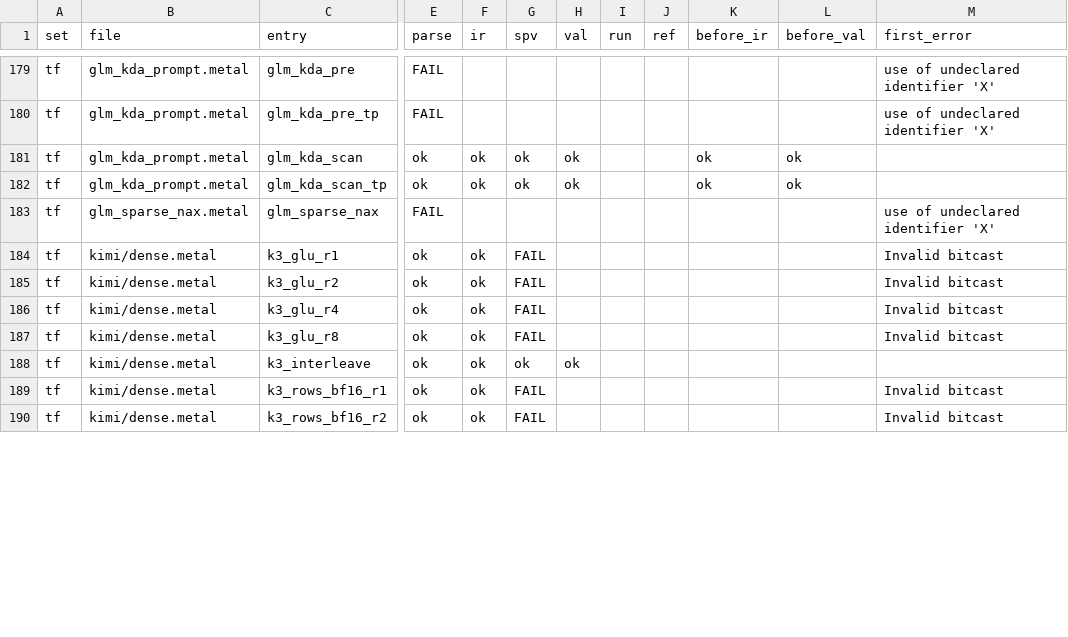
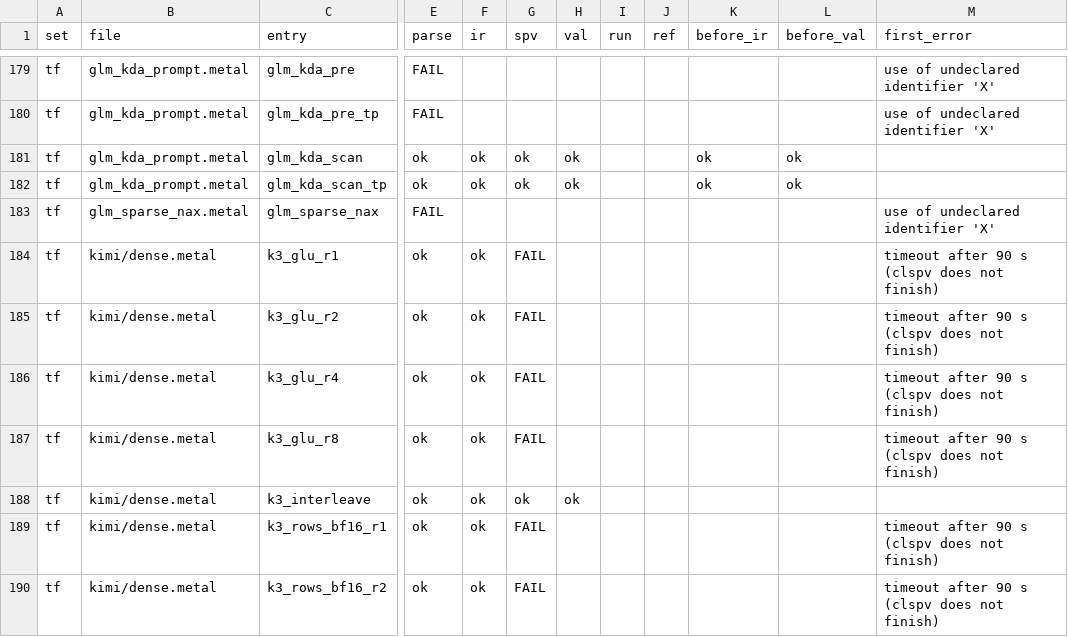
Before and after one commit to joshuaswarren/metal2vk, a TSV file: sweep/results/table.tsv, drawn as a sheet; only a part is shown, gaps mark what is left out; the diff covers the shown part only; the diff names each change by its address in the sheet, - before the commit and + after, or states it on an @@ line.

Commit message:
sweep: results on the typed-GEP route (clang 19, opt 19, clspv f2b01dd6 + coopmat patch), clspv-does-not-finish family

```diff
--- a/sweep/results/table.tsv
+++ b/sweep/results/table.tsv
-M184:M187 (first_error): Invalid bitcast
+M184:M187 (first_error): timeout after 90 s (clspv does not finish)
-M189:M190 (first_error): Invalid bitcast
+M189:M190 (first_error): timeout after 90 s (clspv does not finish)
```
Also changed, not shown: 170 edited cells elsewhere in this file, 4 other files.
